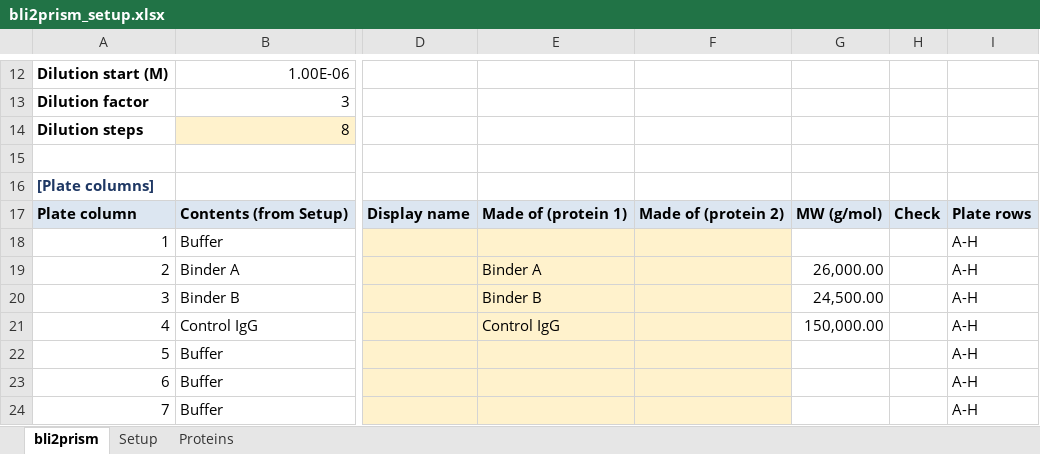
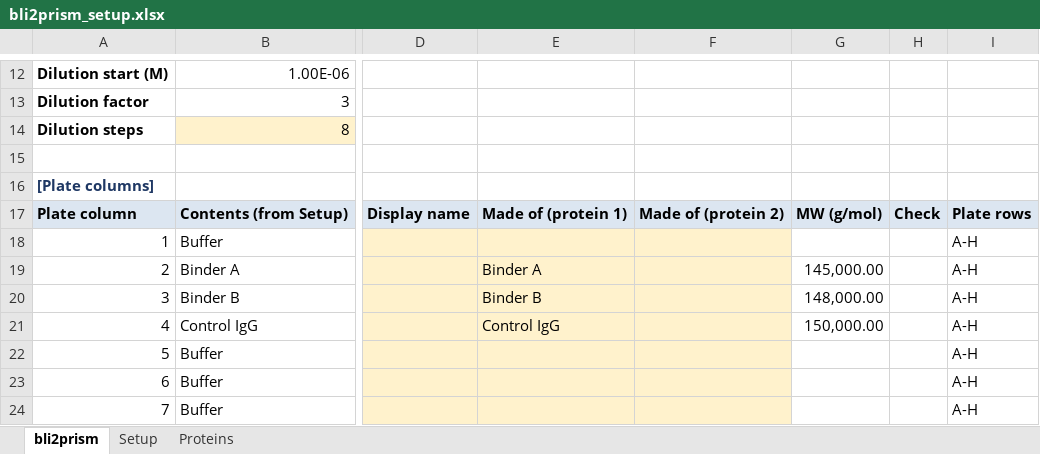
Before and after one commit to lmtomasovic/bli2prism, an Excel workbook: examples/demo_binder_screen/bli2prism_setup.xlsx, sheet bli2prism, drawn as a sheet; only a part is shown, gaps mark what is left out; values as stored, in another font and other column widths than the file's, no borders; conditional formats not drawn; the diff covers the shown part only; the diff names each change by its address in the sheet, - before the commit and + after, or states it on an @@ line.

```diff
--- a/examples/demo_binder_screen/bli2prism_setup.xlsx (sheet bli2prism)
+++ b/examples/demo_binder_screen/bli2prism_setup.xlsx (sheet bli2prism)
-G19: 26,000.00
+G19: 145,000.00
-G20: 24,500.00
+G20: 148,000.00
```
Also changed, not shown: 21 edited cells elsewhere in this sheet, sheet Proteins, sheet Setup, 11 other files.
